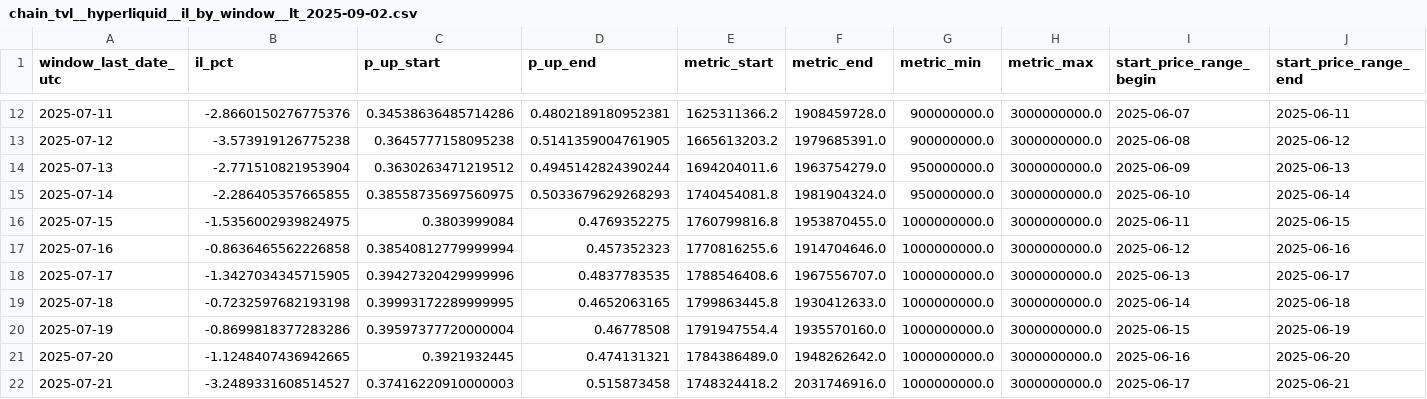
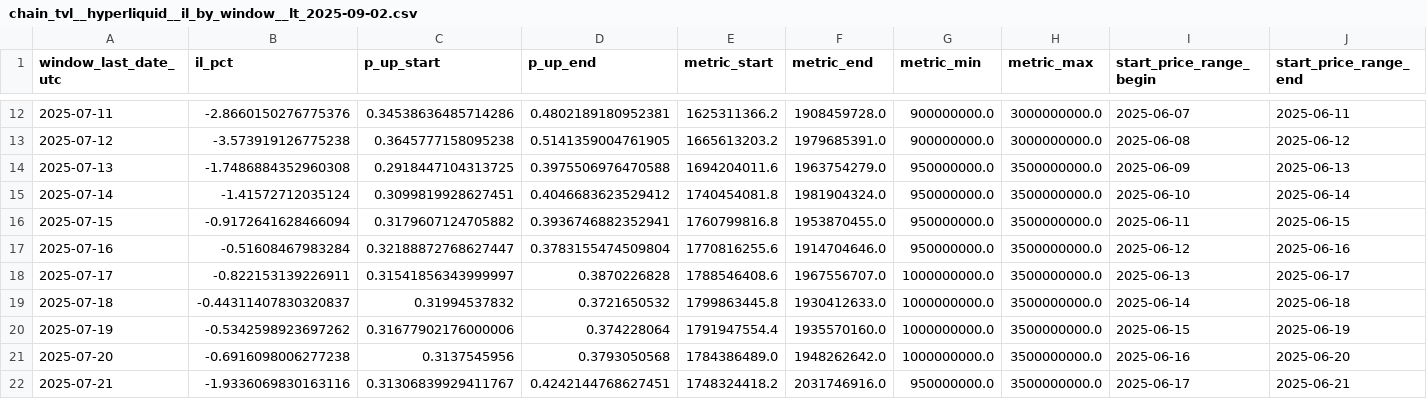
Before and after one commit to butterygg/lp_analysis, a CSV file: chain_tvl__hyperliquid__il_by_window__lt_2025-09-02.csv, drawn as a sheet; only a part is shown, gaps mark what is left out; the diff covers the shown part only.

Commit message:
chain_tvl__base__il_by_window__lt_2025-09-02.csv chain_tvl__base__il_hist__lt_2025-09-02.png chain_tvl__base__il_report__lt_2025-09-02.md chain_tvl__base__il_timeseries__lt_2025-09-02.png chain_tvl__hyperliquid__il_by_window__lt_2025-09-02.csv chain_tvl__hyperliquid__il_hist__lt_2025-09-02.png chain_tvl__hyperliquid__il_report__lt_2025-09-02.md chain_tvl__hyperliquid__il_timeseries__lt_2025-09-02.png chain_tvl__solana__il_by_window__lt_2025-09-02.csv chain_tvl__solana__il_hist__lt_2025-09-02.png chain_tvl__solana__il_report__lt_2025-09-02.md chain_tvl__solana__il_timeseries__lt_2025-09-02.png

```diff
--- a/chain_tvl__hyperliquid__il_by_window__lt_2025-09-02.csv
+++ b/chain_tvl__hyperliquid__il_by_window__lt_2025-09-02.csv
@@ -13,10 +13,10 @@ window_last_date_utc,il_pct,p_up_start,p_up_end,metric_start,metric_end,metric_m
 2025-07-12,-3.573919126775238,0.3645777158095238,0.5141359004761905,1665613203.2,1979685391.0,900000000.0,3000000000.0,2025-06-08,2025-06-12
-2025-07-13,-2.771510821953904,0.3630263471219512,0.4945142824390244,1694204011.6,1963754279.0,950000000.0,3000000000.0,2025-06-09,2025-06-13
-2025-07-14,-2.286405357665855,0.38558735697560975,0.5033679629268293,1740454081.8,1981904324.0,950000000.0,3000000000.0,2025-06-10,2025-06-14
-2025-07-15,-1.5356002939824975,0.3803999084,0.4769352275,1760799816.8,1953870455.0,1000000000.0,3000000000.0,2025-06-11,2025-06-15
-2025-07-16,-0.8636465562226858,0.38540812779999994,0.457352323,1770816255.6,1914704646.0,1000000000.0,3000000000.0,2025-06-12,2025-06-16
-2025-07-17,-1.3427034345715905,0.39427320429999996,0.4837783535,1788546408.6,1967556707.0,1000000000.0,3000000000.0,2025-06-13,2025-06-17
-2025-07-18,-0.7232597682193198,0.39993172289999995,0.4652063165,1799863445.8,1930412633.0,1000000000.0,3000000000.0,2025-06-14,2025-06-18
-2025-07-19,-0.8699818377283286,0.39597377720000004,0.46778508,1791947554.4,1935570160.0,1000000000.0,3000000000.0,2025-06-15,2025-06-19
-2025-07-20,-1.1248407436942665,0.3921932445,0.474131321,1784386489.0,1948262642.0,1000000000.0,3000000000.0,2025-06-16,2025-06-20
-2025-07-21,-3.2489331608514527,0.37416220910000003,0.515873458,1748324418.2,2031746916.0,1000000000.0,3000000000.0,2025-06-17,2025-06-21
+2025-07-13,-1.7486884352960308,0.2918447104313725,0.3975506976470588,1694204011.6,1963754279.0,950000000.0,3500000000.0,2025-06-09,2025-06-13
+2025-07-14,-1.41572712035124,0.3099819928627451,0.4046683623529412,1740454081.8,1981904324.0,950000000.0,3500000000.0,2025-06-10,2025-06-14
+2025-07-15,-0.9172641628466094,0.3179607124705882,0.3936746882352941,1760799816.8,1953870455.0,950000000.0,3500000000.0,2025-06-11,2025-06-15
+2025-07-16,-0.51608467983284,0.32188872768627447,0.3783155474509804,1770816255.6,1914704646.0,950000000.0,3500000000.0,2025-06-12,2025-06-16
+2025-07-17,-0.822153139226911,0.31541856343999997,0.3870226828,1788546408.6,1967556707.0,1000000000.0,3500000000.0,2025-06-13,2025-06-17
+2025-07-18,-0.44311407830320837,0.31994537832,0.3721650532,1799863445.8,1930412633.0,1000000000.0,3500000000.0,2025-06-14,2025-06-18
+2025-07-19,-0.5342598923697262,0.31677902176000006,0.374228064,1791947554.4,1935570160.0,1000000000.0,3500000000.0,2025-06-15,2025-06-19
+2025-07-20,-0.6916098006277238,0.3137545956,0.3793050568,1784386489.0,1948262642.0,1000000000.0,3500000000.0,2025-06-16,2025-06-20
+2025-07-21,-1.9336069830163116,0.31306839929411767,0.4242144768627451,1748324418.2,2031746916.0,950000000.0,3500000000.0,2025-06-17,2025-06-21
```
Also changed, not shown: 100 edited cells elsewhere in this file, chain_tvl__base__il_by_window__lt_2025-09-02.csv, chain_tvl__solana__il_by_window__lt_2025-09-02.csv, 9 other files.
